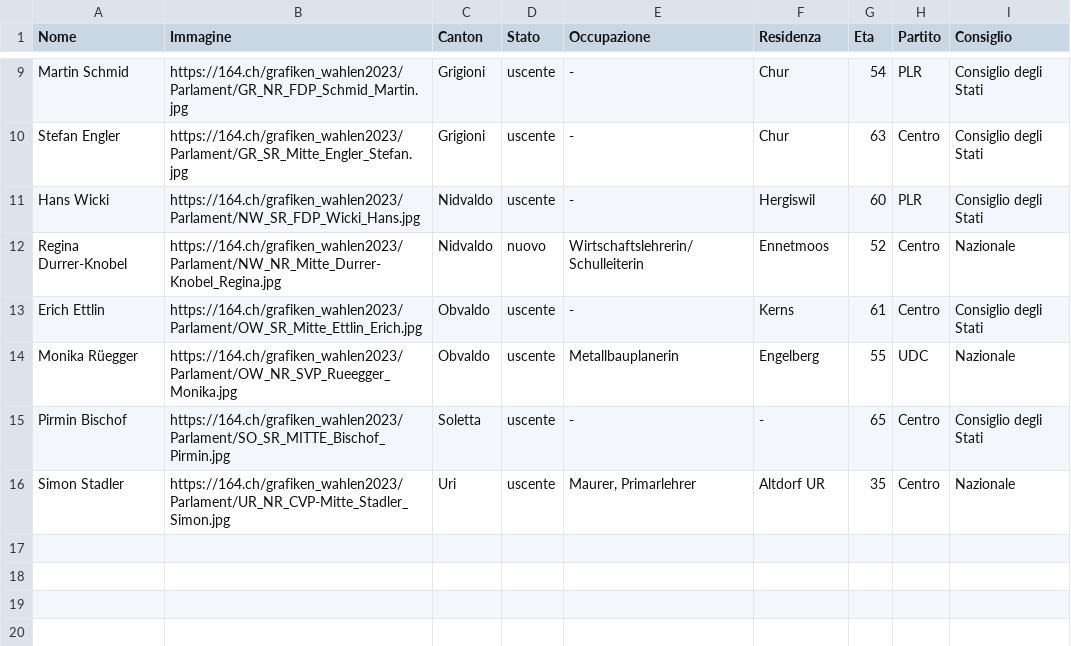
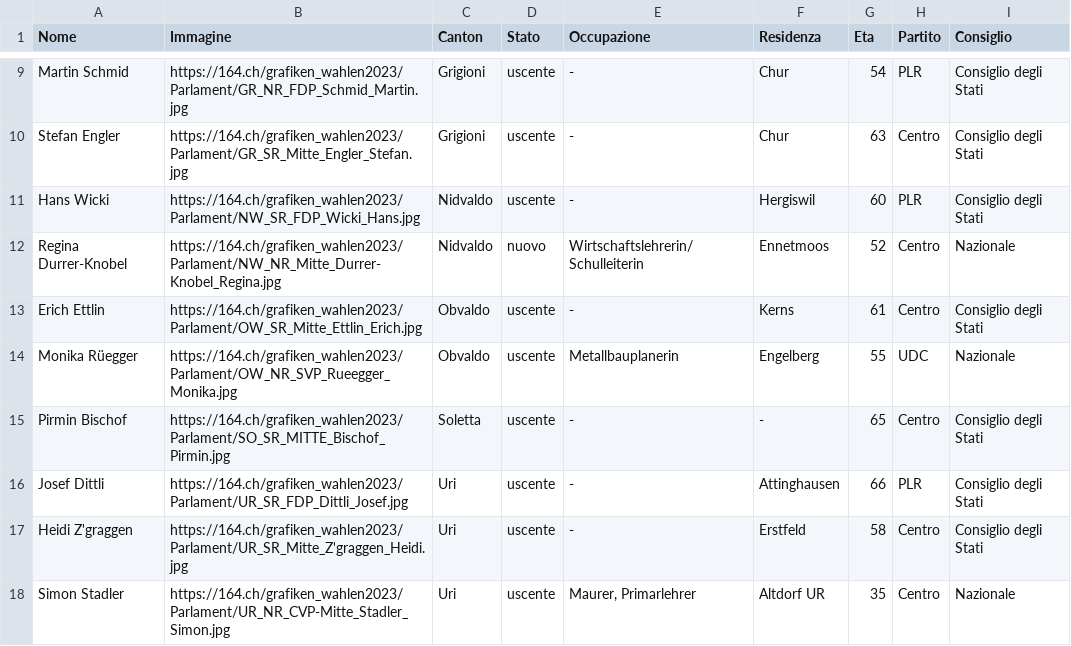
Before and after one commit to awp-finanznachrichten/sda_eidgenoessische_wahlen_datafeed, a CSV file: Output/elected_candidates_overall_it.csv, drawn as a sheet; only a part is shown, gaps mark what is left out.

```diff
--- a/Output/elected_candidates_overall_it.csv
+++ b/Output/elected_candidates_overall_it.csv
@@ -15,2 +15,4 @@
 "Pirmin Bischof","https://164.ch/grafiken_wahlen2023/Parlament/SO_SR_MITTE_Bischof_Pirmin.jpg","Soletta","uscente","-","-",65,"Centro","Consiglio degli Stati"
+"Josef Dittli","https://164.ch/grafiken_wahlen2023/Parlament/UR_SR_FDP_Dittli_Josef.jpg","Uri","uscente","-","Attinghausen",66,"PLR","Consiglio degli Stati"
+"Heidi Z'graggen","https://164.ch/grafiken_wahlen2023/Parlament/UR_SR_Mitte_Z'graggen_Heidi.jpg","Uri","uscente","-","Erstfeld",58,"Centro","Consiglio degli Stati"
 "Simon Stadler","https://164.ch/grafiken_wahlen2023/Parlament/UR_NR_CVP-Mitte_Stadler_Simon.jpg","Uri","uscente","Maurer, Primarlehrer","Altdorf UR",35,"Centro","Nazionale"
```
Also changed, not shown: Output/elected_candidates_overall_de.csv, Output/elected_candidates_overall_fr.csv, 17 other files.
